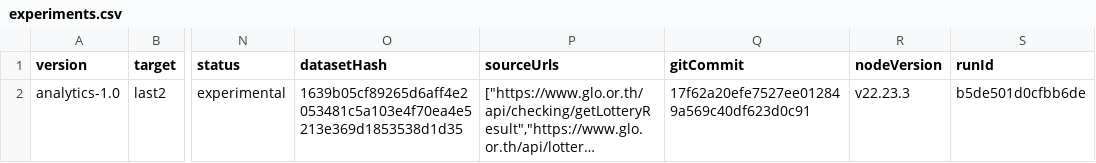
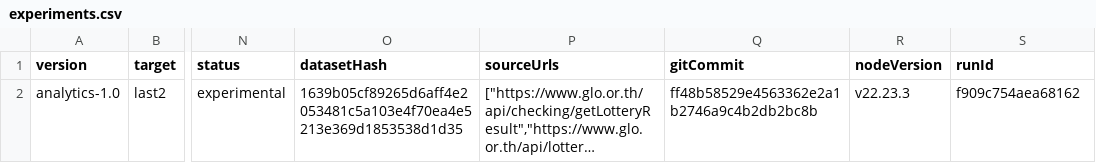
Before and after one commit to Ncsc8650/HAMMTO, a CSV file: public/data/tables/experiments.csv, drawn as a sheet; only a part is shown, gaps mark what is left out; long unchanged cells end in …; the diff names each change by its address in the sheet, - before the commit and + after, or states it on an @@ line.

```diff
--- a/public/data/tables/experiments.csv
+++ b/public/data/tables/experiments.csv
-Q2 (gitCommit): 17f62a20efe7527ee012849a569c40df623d0c91
+Q2 (gitCommit): ff48b58529e4563362e2a1b2746a9c4b2db2bc8b
-S2 (runId): b5de501d0cfbb6de
+S2 (runId): f909c754aea68162
```
Also changed, not shown: public/data/tables/evaluations.csv, public/data/tables/predictions.csv, 6 other files.
